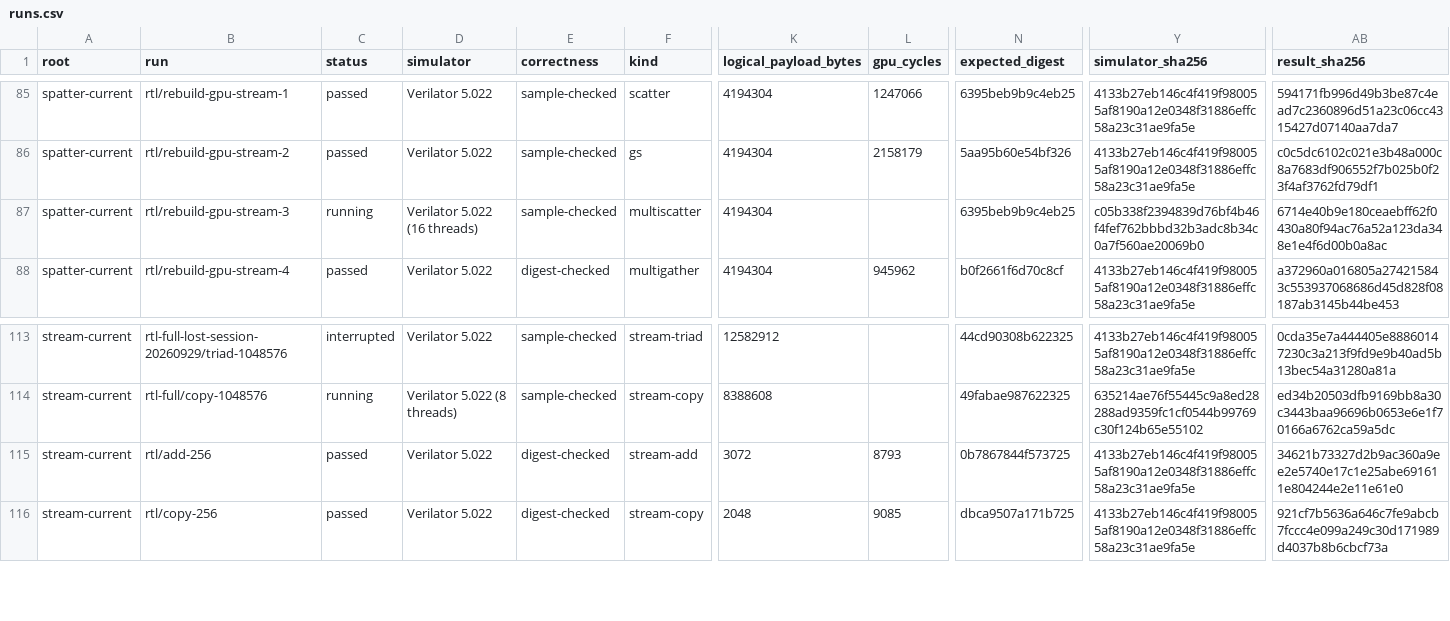
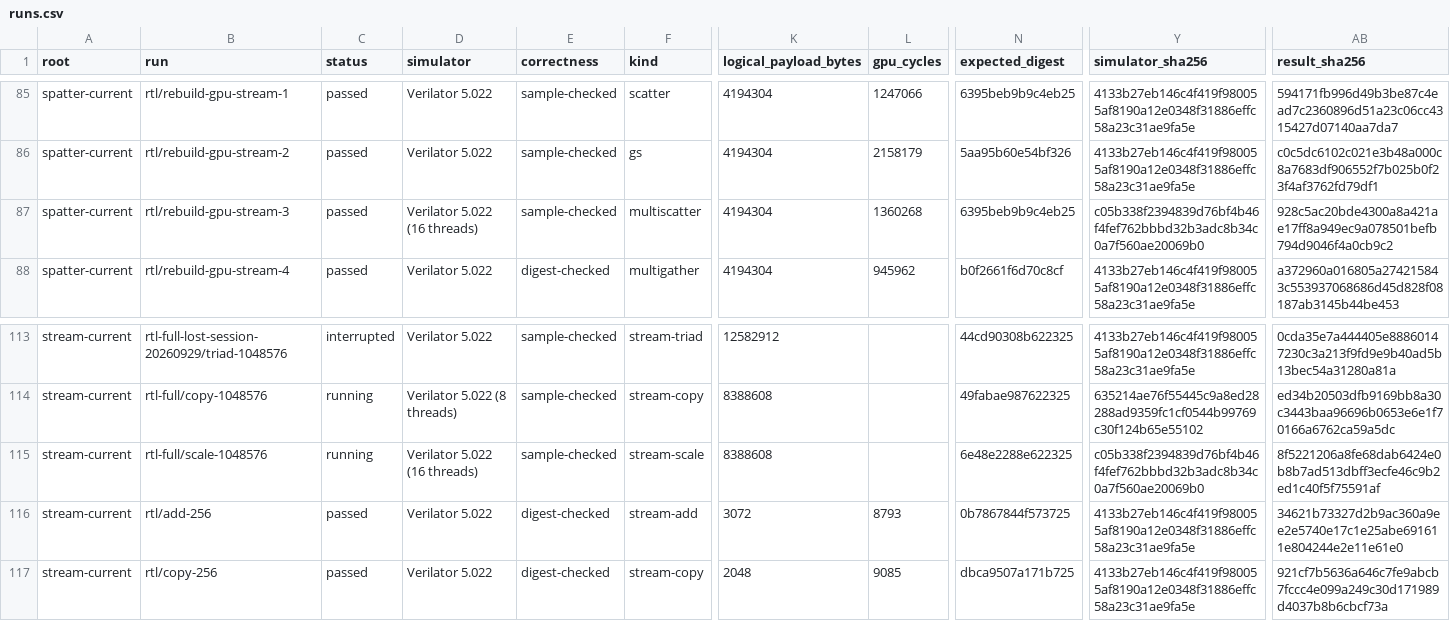
Before and after one commit to copparihollmann/radiance-kernels, a CSV file: kernels/evaluation/runs.csv, drawn as a sheet; only a part is shown, gaps mark what is left out; rows hold the shown columns only; the diff names each change by its address in the sheet, - before the commit and + after, or states it on an @@ line.

```diff
--- a/kernels/evaluation/runs.csv
+++ b/kernels/evaluation/runs.csv
-C87 (status): running
+C87 (status): passed
-L87 (gpu_cycles): (empty)
+L87 (gpu_cycles): 1360268
-AB87 (result_sha256): 6714e40b9e180ceaebff62f0430a80f94ac76a52a123da348e1e4f6d00b0a8ac
+AB87 (result_sha256): 928c5ac20bde4300a8a421ae17ff8a949ec9a078501befb794d9046f4a0cb9c2
+row 115: stream-current | rtl-full/scale-1048576 | running | Verilator 5.022 (16 threads) | sample-checked | stream-scale | 8388608 |  | 6e48e2288e622325 | c05b338f2394839d76bf4b46f4fef762bbbd32b3adc8b34c0a7f560ae20069b0 | 8f5221206a8fe68dab6424e0b8b7ad513dbff3ecfe46c9b2ed1c40f5f75591af
```
Also changed, not shown: kernels/evaluation/artifacts.csv, kernels/evaluation/elf-snapshot.csv, 6 other files.
